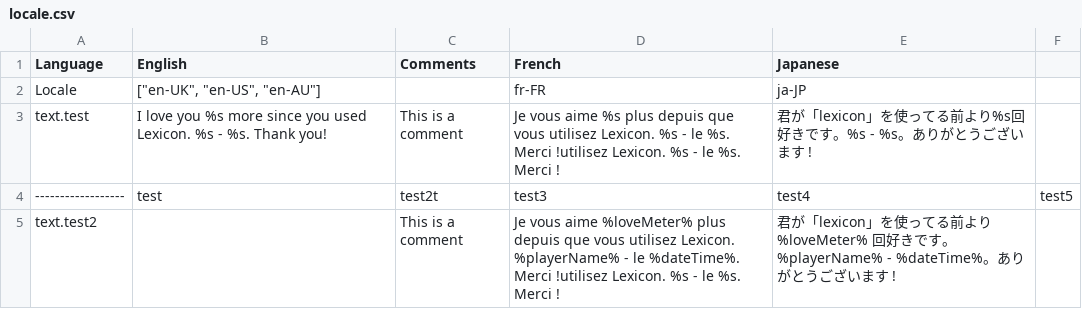
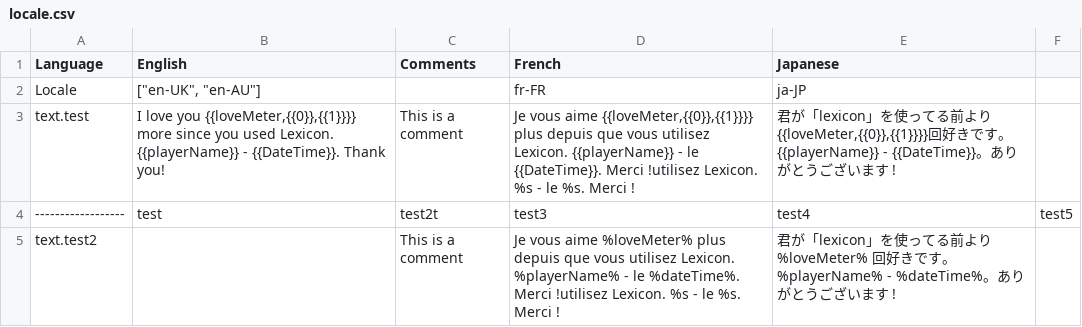
Before and after one commit to tabularelf/lexicon, a CSV file: datafiles/locale.csv, drawn as a sheet.

```diff
--- a/datafiles/locale.csv
+++ b/datafiles/locale.csv
@@ -1,4 +1,4 @@
 Language,English,Comments,French,Japanese,
-Locale,"[""en-UK"", ""en-US"", ""en-AU""]",,fr-FR,ja-JP,
-text.test,I love you %s more since you used Lexicon. %s - %s. Thank you!,This is a comment,Je vous aime %s plus depuis que vous utilisez Lexicon. %s - le %s. Merci !utilisez Lexicon. %s - le %s. Merci !,君が「lexicon」を使ってる前より%s回好きです。%s - %s。ありがとうございます !,
+Locale,"[""en-UK"", ""en-AU""]",,fr-FR,ja-JP,
+text.test,"I love you {{loveMeter,{{0}},{{1}}}} more since you used Lexicon. {{playerName}} - {{DateTime}}. Thank you!",This is a comment,"Je vous aime {{loveMeter,{{0}},{{1}}}} plus depuis que vous utilisez Lexicon. {{playerName}} - le {{DateTime}}. Merci !utilisez Lexicon. %s - le %s. Merci !","君が「lexicon」を使ってる前より{{loveMeter,{{0}},{{1}}}}回好きです。{{playerName}} - {{DateTime}}。ありがとうございます !",
 ------------------,test,test2t,test3,test4,test5
```
Also changed, not shown: 30 other files.
